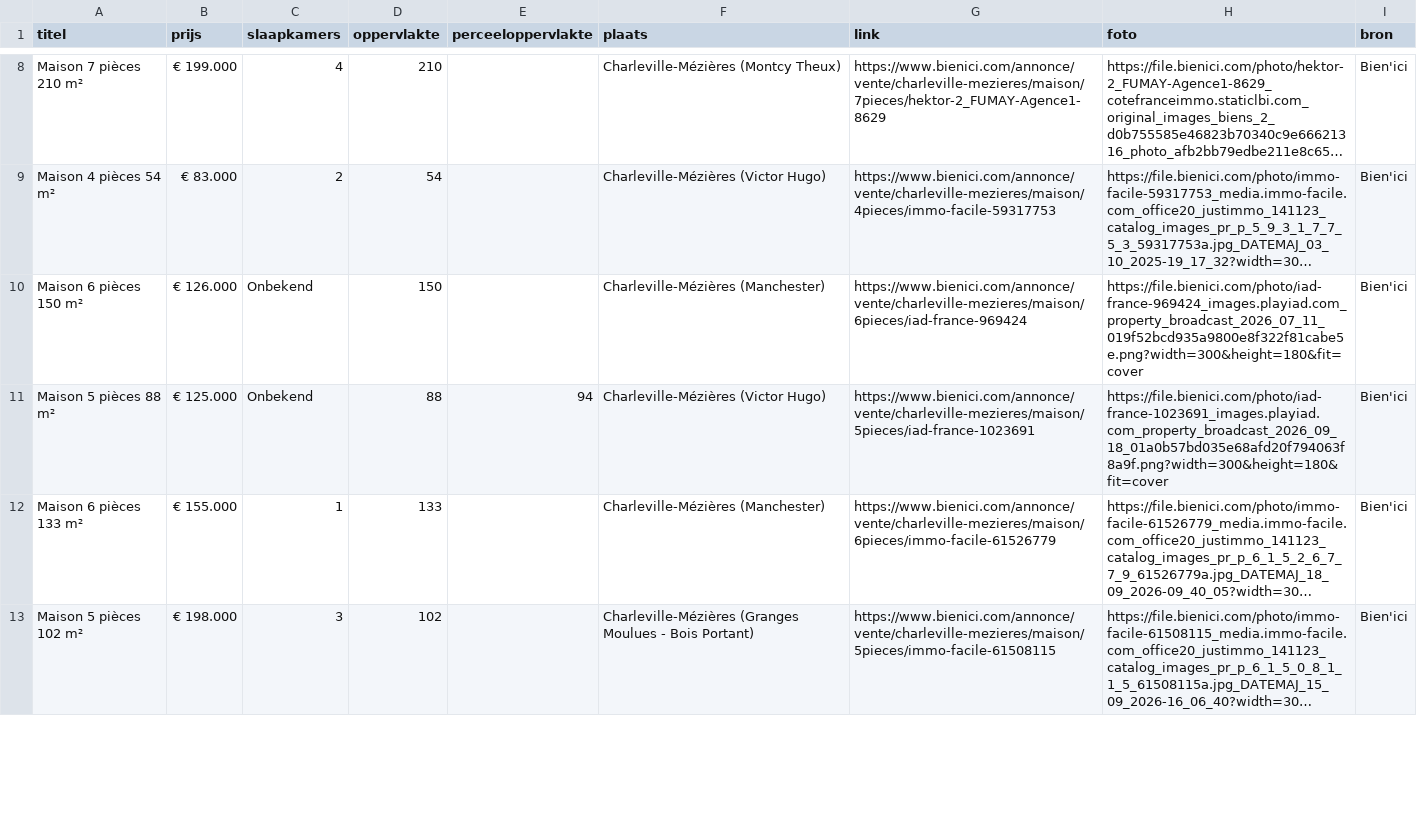
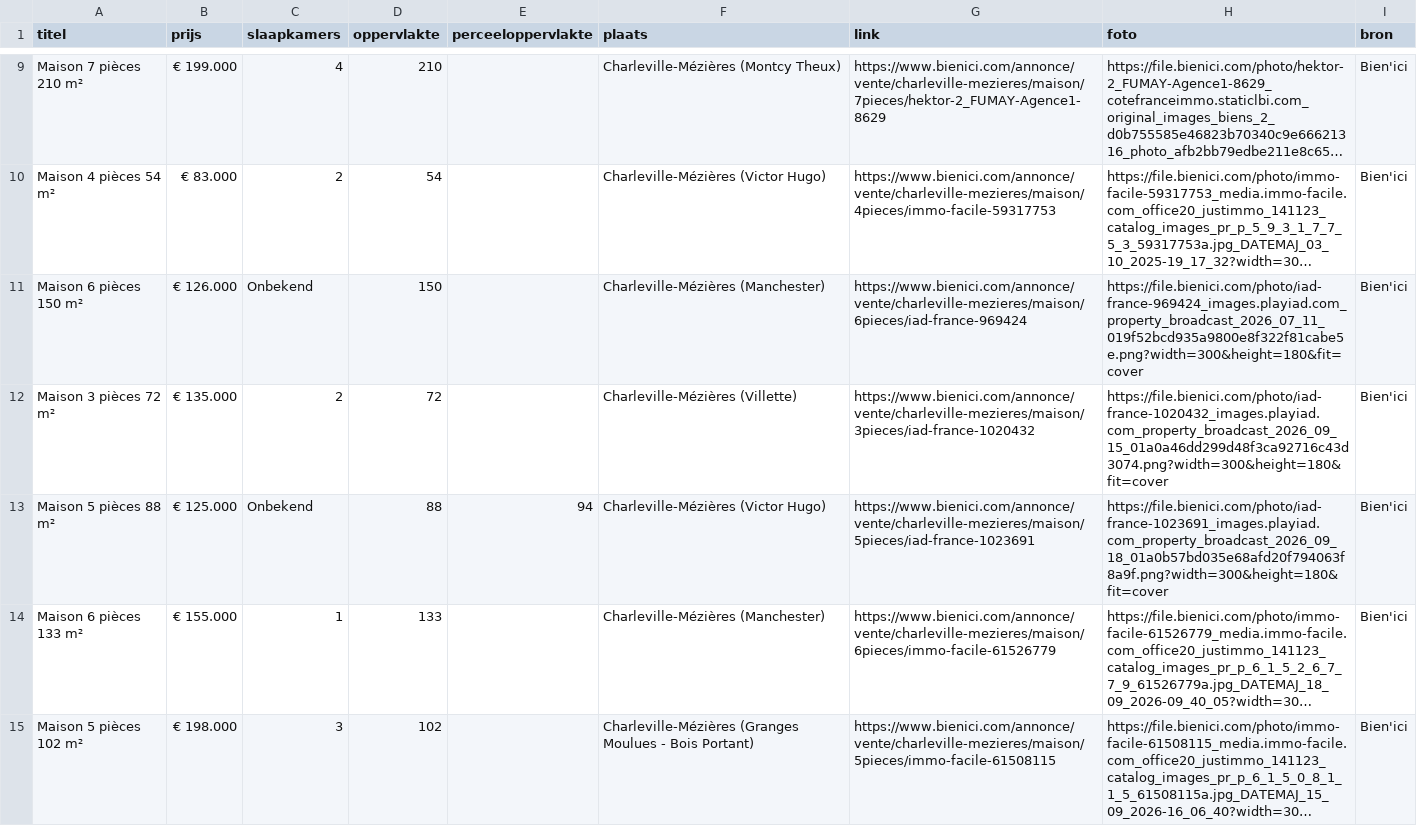
Before and after one commit to janvijverberg918/Huizenzoeker-Frankrijk, a CSV file: woningen_08000_bienici.csv, drawn as a sheet; only a part is shown, gaps mark what is left out; long unchanged cells end in …; the diff covers the shown part only; the diff names each change by its address in the sheet, - before the commit and + after, or states it on an @@ line.

```diff
--- a/woningen_08000_bienici.csv
+++ b/woningen_08000_bienici.csv
+row 12: Maison 3 pièces 72 m² | € 135.000 | 2 | 72 |  | Charleville-Mézières (Villette) | https://www.bienici.com/annonce/vente/charleville-mezieres/maison/3pieces/iad-france-1020432 | https://file.bienici.com/photo/iad-france-1020432_images.playiad.com_property_broadcast_2026_09_15_01a0a46dd299d48f3ca92716c43d3074.png?width=300&height=180&fit=cover | Bien'ici
```
Also changed, not shown: 1 added row and 1 removed row elsewhere in this file, woningen_02120_bienici.csv, woningen_02830_bienici.csv, 4 other files.
